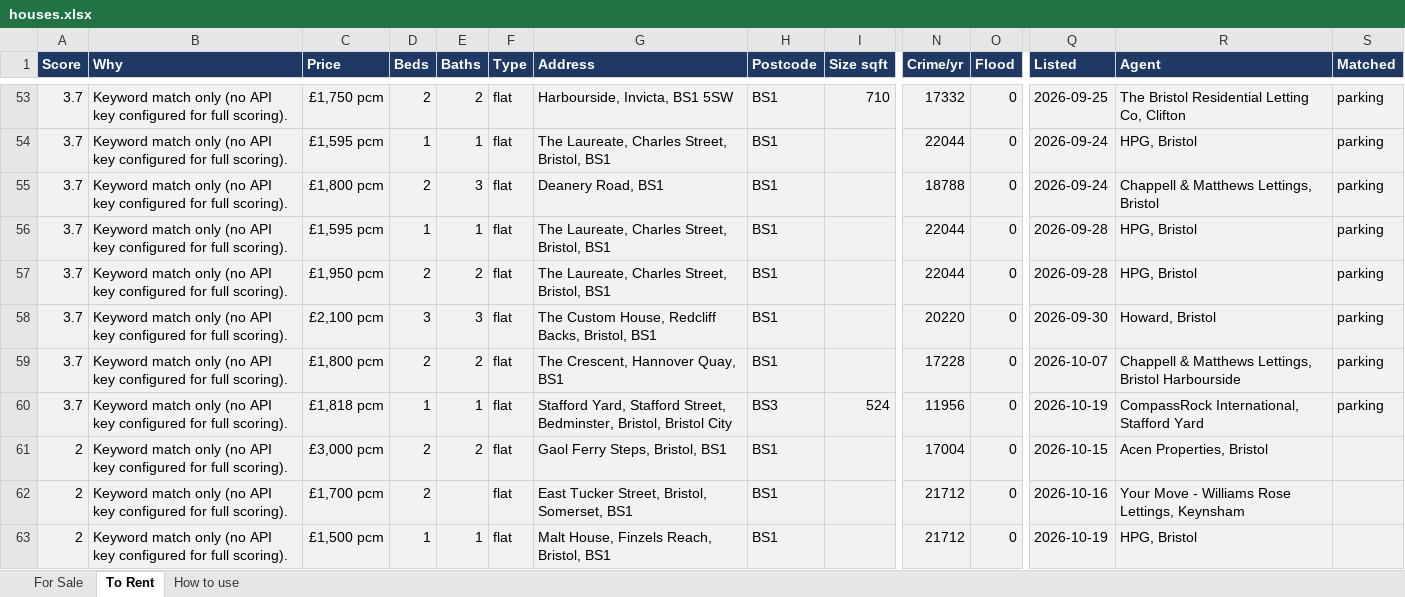
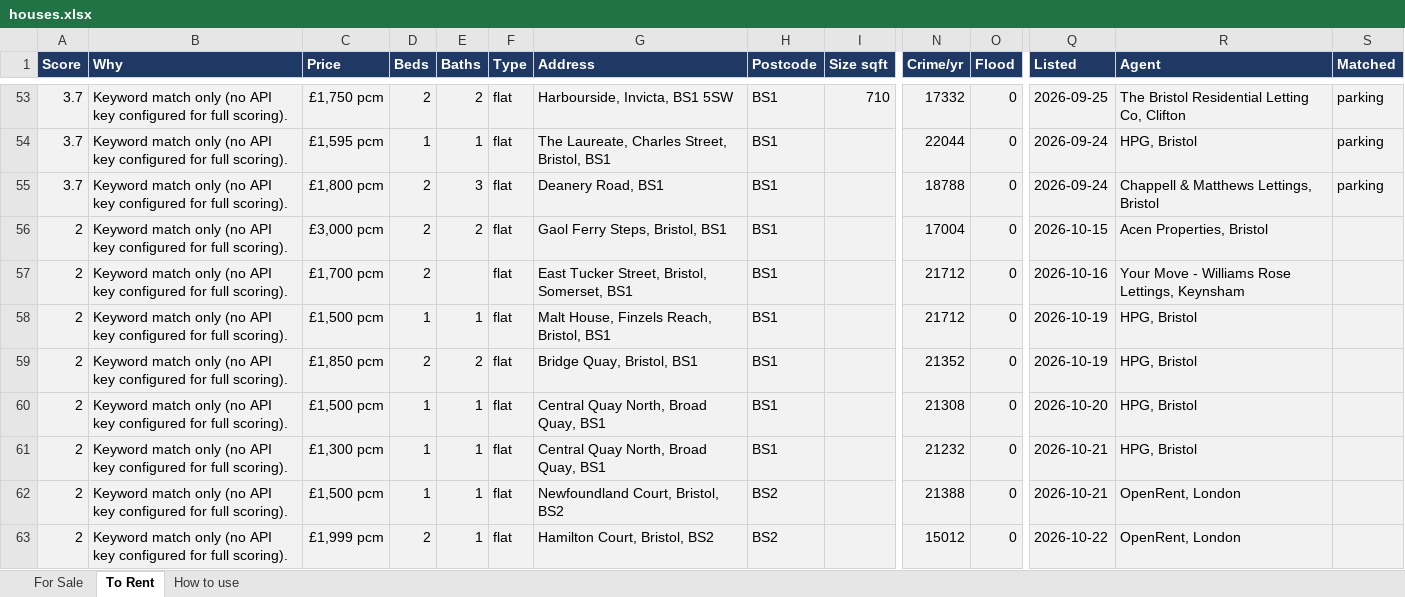
Before and after one commit to dcracknell/house_finder, an Excel workbook: data/houses.xlsx, sheet To Rent, drawn as a sheet; only a part is shown, gaps mark what is left out; the shorter side is filled out with more unchanged rows; values as stored, in another font and other column widths than the file's, no borders; removed rows and columns are numbered as before the commit, all else as after; rows hold the shown columns only; the diff covers the shown part only; the diff names each change by its address in the sheet, - before the commit and + after, or states it on an @@ line.

```diff
--- a/data/houses.xlsx (sheet To Rent)
+++ b/data/houses.xlsx (sheet To Rent)
-row 56: 3.7 | Keyword match only (no API key configured for full scoring). | £1,595 pcm | 1 | 1 | flat | The Laureate, Charles Street, Bristol, BS1 | BS1 |  | 22044 | 0 | 2026-09-28 | HPG, Bristol | parking
-row 57: 3.7 | Keyword match only (no API key configured for full scoring). | £1,950 pcm | 2 | 2 | flat | The Laureate, Charles Street, Bristol, BS1 | BS1 |  | 22044 | 0 | 2026-09-28 | HPG, Bristol | parking
-row 58: 3.7 | Keyword match only (no API key configured for full scoring). | £2,100 pcm | 3 | 3 | flat | The Custom House, Redcliff Backs, Bristol, BS1 | BS1 |  | 20220 | 0 | 2026-09-30 | Howard, Bristol | parking
-row 59: 3.7 | Keyword match only (no API key configured for full scoring). | £1,800 pcm | 2 | 2 | flat | The Crescent, Hannover Quay, BS1 | BS1 |  | 17228 | 0 | 2026-10-07 | Chappell & Matthews Lettings, Bristol Harbourside | parking
-row 60: 3.7 | Keyword match only (no API key configured for full scoring). | £1,818 pcm | 1 | 1 | flat | Stafford Yard, Stafford Street, Bedminster, Bristol, Bristol City | BS3 | 524 | 11956 | 0 | 2026-10-19 | CompassRock International, Stafford Yard | parking
```
Also changed, not shown: 4 moved rows and 5 edited cells elsewhere in this sheet, hidden cells, 3 other files.
